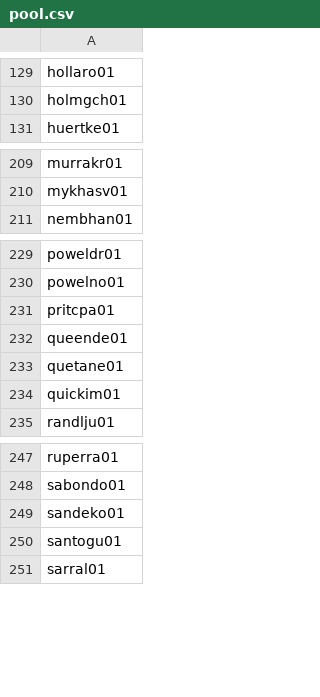
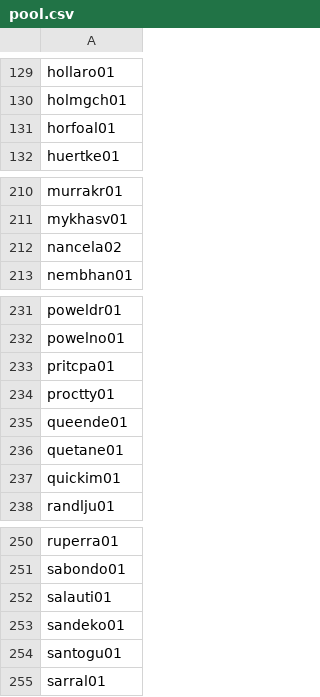
Before and after one commit to npnair/nba-fame-vs-game, a CSV file: raw/pool.csv, drawn as a sheet; only a part is shown, gaps mark what is left out.

```diff
--- a/raw/pool.csv
+++ b/raw/pool.csv
@@ -130,2 +130,3 @@ hollaro01
 holmgch01
+horfoal01
 huertke01
@@ -210,2 +211,3 @@ murrakr01
 mykhasv01
+nancela02
 nembhan01
@@ -231,2 +233,3 @@ powelno01
 pritcpa01
+proctty01
 queende01
@@ -248,2 +251,3 @@ ruperra01
 sabondo01
+salauti01
 sandeko01
```
Also changed, not shown: data/social_followers.csv, raw/bref_advanced_2027.csv, 7 other files.
